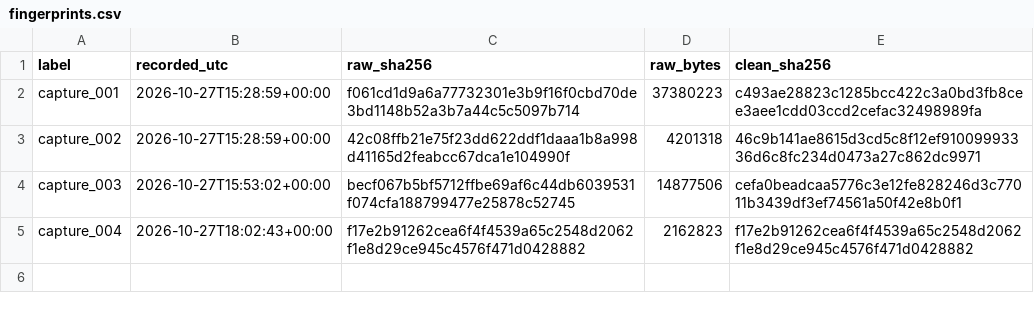
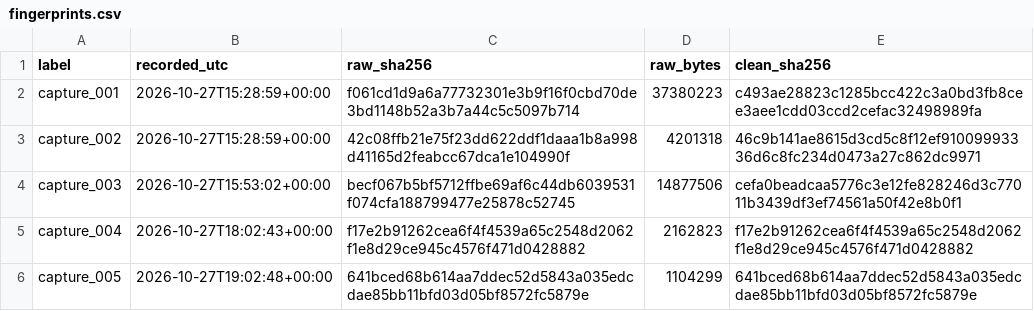
Before and after one commit to rallour/study-fingerprints, a CSV file: fingerprints.csv, drawn as a sheet.

Commit message:
Update fingerprints (5 files)

```diff
--- a/fingerprints.csv
+++ b/fingerprints.csv
@@ -5 +5,2 @@ capture_003,2026-10-27T15:53:02+00:00,becf067b5bf5712ffbe69af6c44db6039531f074cf
 capture_004,2026-10-27T18:02:43+00:00,f17e2b91262cea6f4f4539a65c2548d2062f1e8d29ce945c4576f471d0428882,2162823,f17e2b91262cea6f4f4539a65c2548d2062f1e8d29ce945c4576f471d0428882
+capture_005,2026-10-27T19:02:48+00:00,641bced68b614aa7ddec52d5843a035edcdae85bb11bfd03d05bf8572fc5879e,1104299,641bced68b614aa7ddec52d5843a035edcdae85bb11bfd03d05bf8572fc5879e
```
Also changed, not shown: plan_versions.csv.
